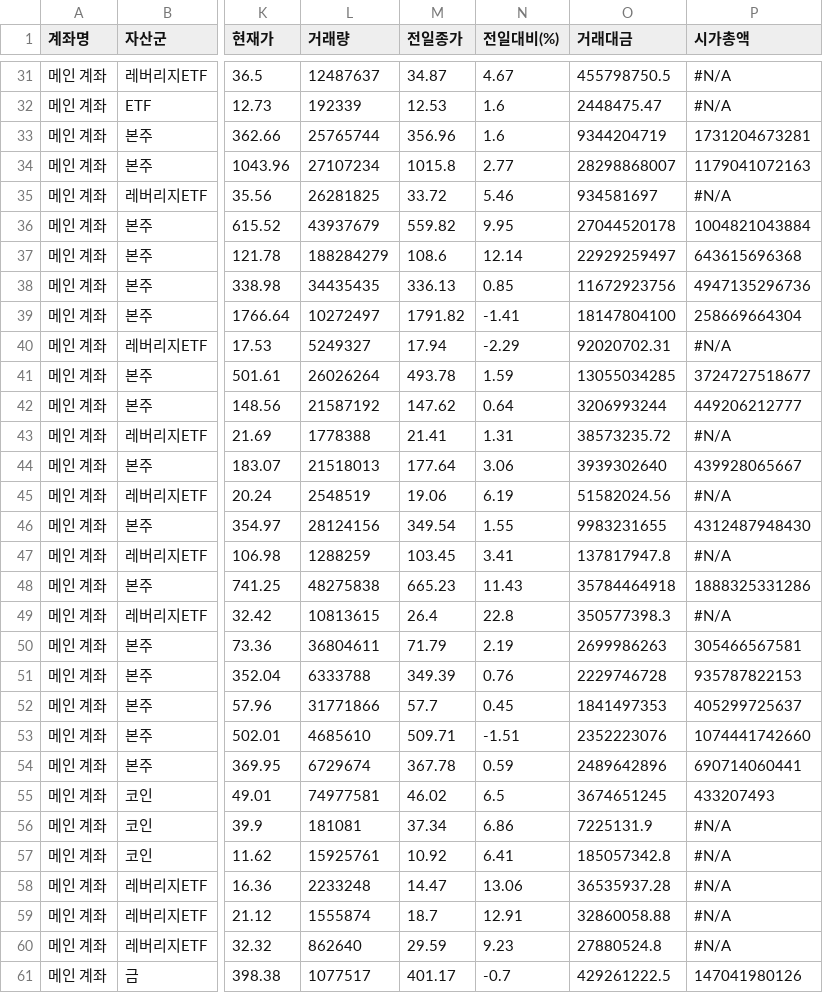
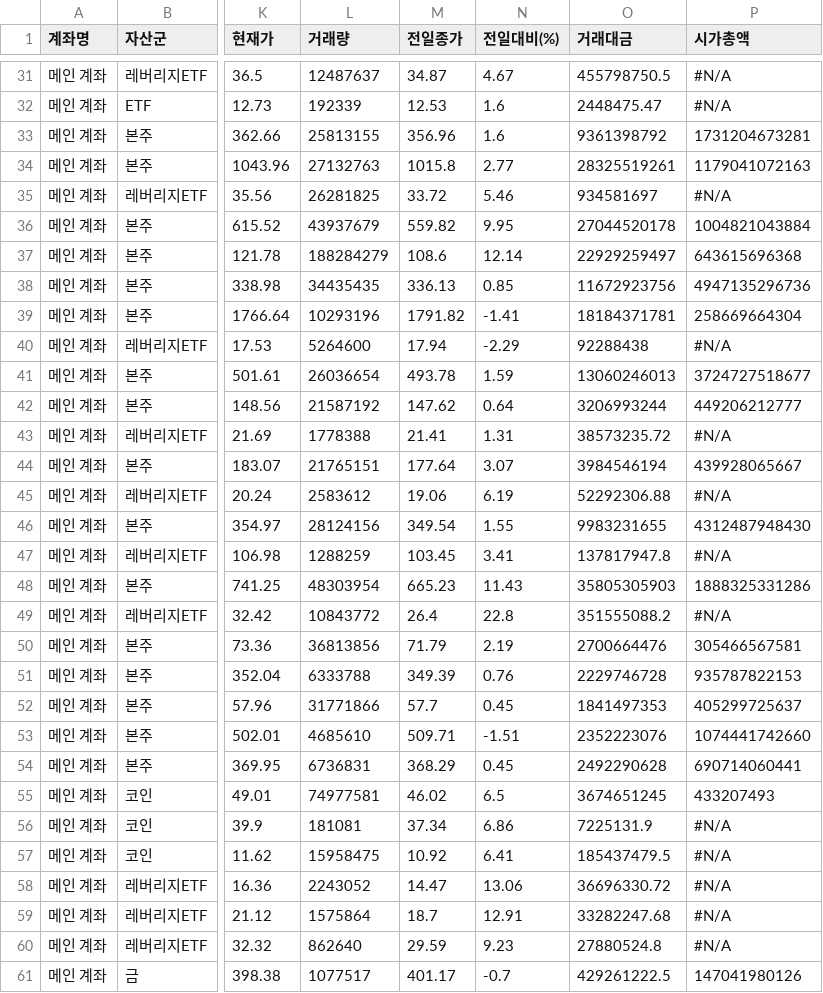
Before and after one commit to yr857511-cpu/INVESTLAB, a CSV file: sheet.csv, drawn as a sheet; only a part is shown, gaps mark what is left out; the diff covers the shown part only; the diff names each change by its address in the sheet, - before the commit and + after, or states it on an @@ line.

```diff
--- a/sheet.csv
+++ b/sheet.csv
-L33 (거래량): 25765744
+L33 (거래량): 25813155
-O33 (거래대금): 9344204719
+O33 (거래대금): 9361398792
-L34 (거래량): 27107234
+L34 (거래량): 27132763
-O34 (거래대금): 28298868007
+O34 (거래대금): 28325519261
-L39 (거래량): 10272497
+L39 (거래량): 10293196
-O39 (거래대금): 18147804100
+O39 (거래대금): 18184371781
-L40 (거래량): 5249327
+L40 (거래량): 5264600
-O40 (거래대금): 92020702.31
+O40 (거래대금): 92288438
-L41 (거래량): 26026264
+L41 (거래량): 26036654
-O41 (거래대금): 13055034285
+O41 (거래대금): 13060246013
-L44 (거래량): 21518013
+L44 (거래량): 21765151
-N44 (전일대비(%)): 3.06
+N44 (전일대비(%)): 3.07
-O44 (거래대금): 3939302640
+O44 (거래대금): 3984546194
-L45 (거래량): 2548519
+L45 (거래량): 2583612
-O45 (거래대금): 51582024.56
+O45 (거래대금): 52292306.88
-L48 (거래량): 48275838
+L48 (거래량): 48303954
-O48 (거래대금): 35784464918
+O48 (거래대금): 35805305903
-L49 (거래량): 10813615
+L49 (거래량): 10843772
-O49 (거래대금): 350577398.3
+O49 (거래대금): 351555088.2
-L50 (거래량): 36804611
+L50 (거래량): 36813856
-O50 (거래대금): 2699986263
+O50 (거래대금): 2700664476
-L54 (거래량): 6729674
+L54 (거래량): 6736831
-M54 (전일종가): 367.78
+M54 (전일종가): 368.29
-N54 (전일대비(%)): 0.59
+N54 (전일대비(%)): 0.45
-O54 (거래대금): 2489642896
+O54 (거래대금): 2492290628
-L57 (거래량): 15925761
+L57 (거래량): 15958475
-O57 (거래대금): 185057342.8
+O57 (거래대금): 185437479.5
-L58 (거래량): 2233248
+L58 (거래량): 2243052
-O58 (거래대금): 36535937.28
+O58 (거래대금): 36696330.72
-L59 (거래량): 1555874
+L59 (거래량): 1575864
-O59 (거래대금): 32860058.88
+O59 (거래대금): 33282247.68
```
Also changed, not shown: 42 edited cells elsewhere in this file.
